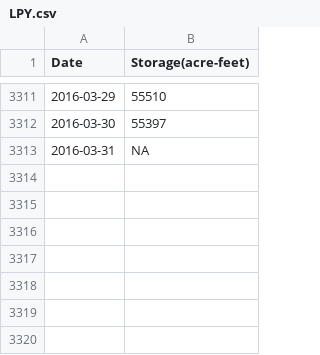
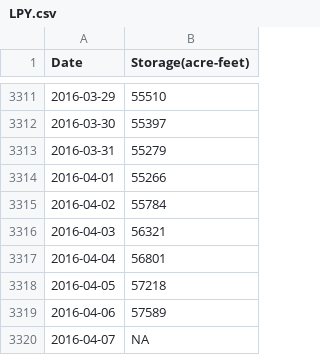
Before and after one commit to DOI-USGS/CIDA-Viz, a CSV file: ca_reservoirs/storage_data/LPY.csv, drawn as a sheet; only a part is shown, gaps mark what is left out.

```diff
--- a/ca_reservoirs/storage_data/LPY.csv
+++ b/ca_reservoirs/storage_data/LPY.csv
@@ -3312,2 +3312,9 @@
 2016-03-30,55397
-2016-03-31,NA
+2016-03-31,55279
+2016-04-01,55266
+2016-04-02,55784
+2016-04-03,56321
+2016-04-04,56801
+2016-04-05,57218
+2016-04-06,57589
+2016-04-07,NA
```
Also changed, not shown: ca_discharge/Data/disStats.csv, ca_reservoirs/storage_data/PYM.csv, 51 other files.
